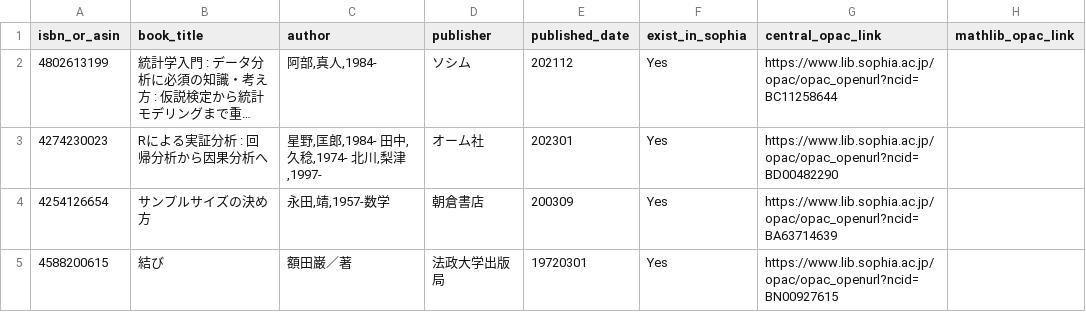
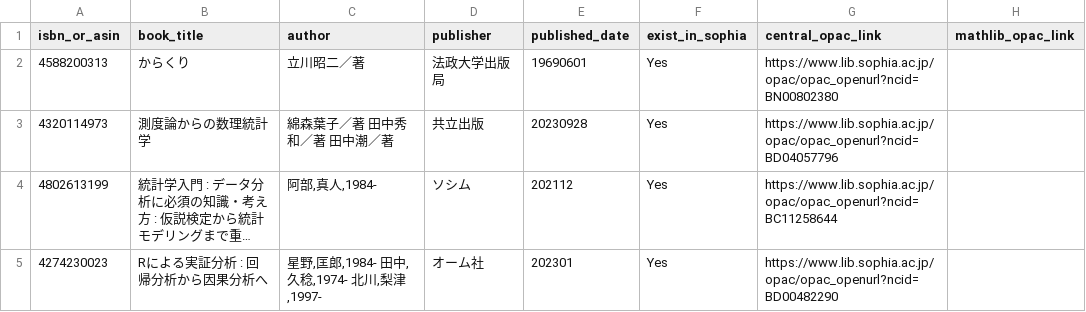
Before and after one commit to stepney141/favs, a CSV file: bookmeter_wish/in_sophia.csv, drawn as a sheet; only a part is shown; the shorter side is filled out with more unchanged rows; long unchanged cells end in …; the diff names each change by its address in the sheet, - before the commit and + after, or states it on an @@ line.

```diff
--- a/bookmeter_wish/in_sophia.csv
+++ b/bookmeter_wish/in_sophia.csv
+row 2: 4588200313 | からくり | 立川昭二／著 | 法政大学出版局 | 19690601 | Yes | https://www.lib.sophia.ac.jp/opac/opac_openurl?ncid=BN00802380
+row 3: 4320114973 | 測度論からの数理統計学 | 綿森葉子／著 田中秀和／著 田中潮／著 | 共立出版 | 20230928 | Yes | https://www.lib.sophia.ac.jp/opac/opac_openurl?ncid=BD04057796
```
Also changed, not shown: bookmeter_wish/bookmeter_wish_books.csv, bookmeter_wish/not_in_sophia.csv, 4 other files.
